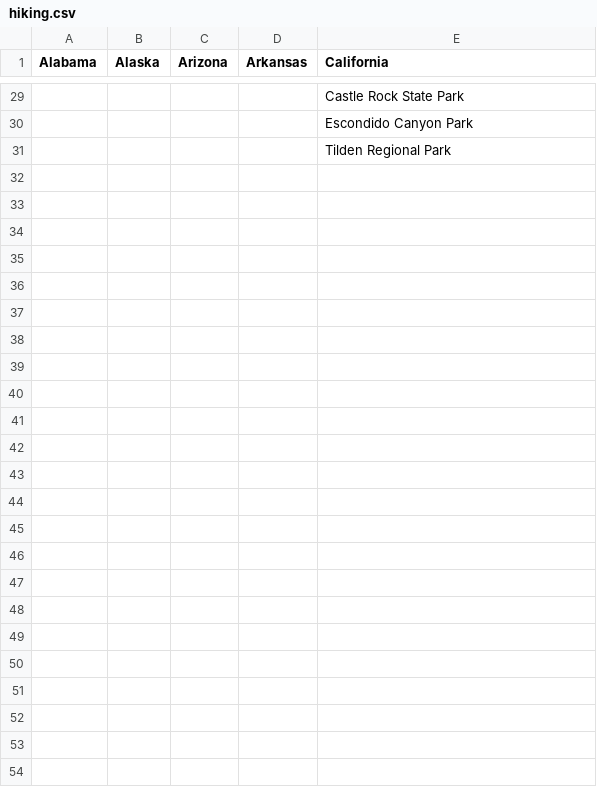
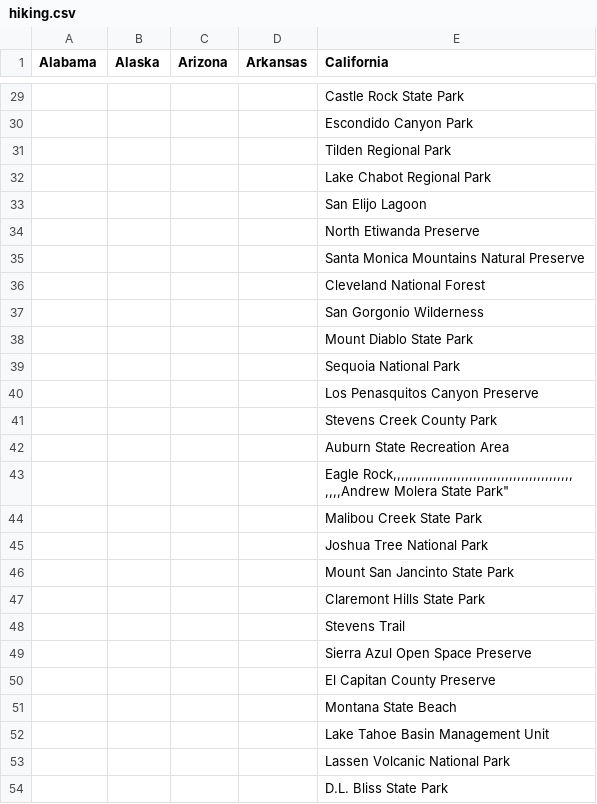
Before and after one commit to akhilb1644/twentyTimeProject, a CSV file: hiking.csv, drawn as a sheet; only a part is shown, gaps mark what is left out; ↵ is a line break in a cell; the diff names each change by its address in the sheet, - before the commit and + after, or states it on an @@ line.

Commit message:
Update hiking.csv

```diff
--- a/hiking.csv
+++ b/hiking.csv
+row 32:  |  |  |  | Lake Chabot Regional Park
+row 33:  |  |  |  | San Elijo Lagoon
+row 34:  |  |  |  | North Etiwanda Preserve
+row 35:  |  |  |  | Santa Monica Mountains Natural Preserve
+row 36:  |  |  |  | Cleveland National Forest
+row 37:  |  |  |  | San Gorgonio Wilderness
+row 38:  |  |  |  | Mount Diablo State Park
+row 39:  |  |  |  | Sequoia National Park
+row 40:  |  |  |  | Los Penasquitos Canyon Preserve
+row 41:  |  |  |  | Stevens Creek County Park
+row 42:  |  |  |  | Auburn State Recreation Area
+row 43:  |  |  |  | Eagle Rock,,,,,,,,,,,,,,,,,,,,,,,,,,,,,,,,,,,,,,,,,,,,, ↵ ,,,,Andrew Molera State Park"
+row 44:  |  |  |  | Malibou Creek State Park
+row 45:  |  |  |  | Joshua Tree National Park
+row 46:  |  |  |  | Mount San Jancinto State Park
+row 47:  |  |  |  | Claremont Hills State Park
+row 48:  |  |  |  | Stevens Trail
+row 49:  |  |  |  | Sierra Azul Open Space Preserve
+row 50:  |  |  |  | El Capitan County Preserve
+row 51:  |  |  |  | Montana State Beach
+row 52:  |  |  |  | Lake Tahoe Basin Management Unit
+row 53:  |  |  |  | Lassen Volcanic National Park
+row 54:  |  |  |  | D.L. Bliss State Park
```
